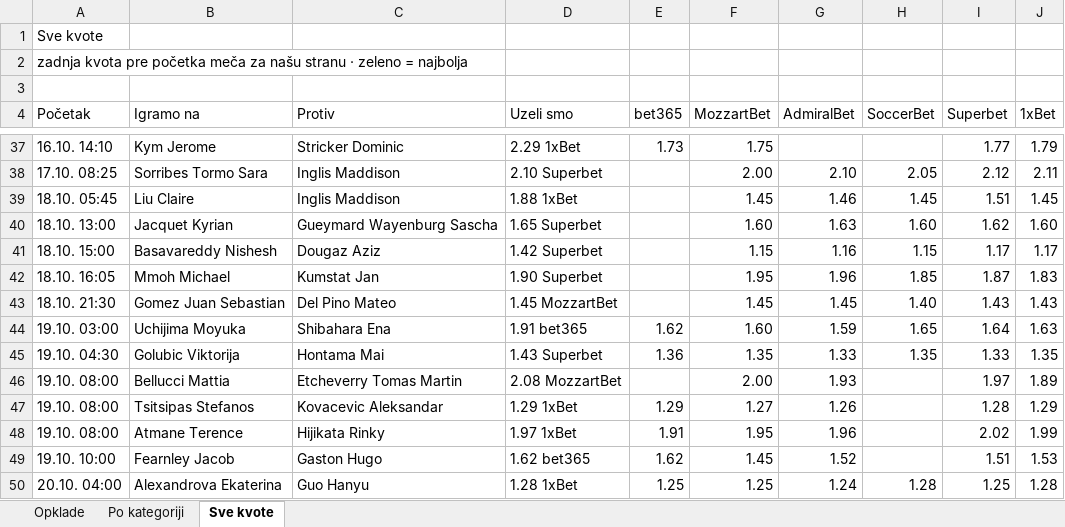
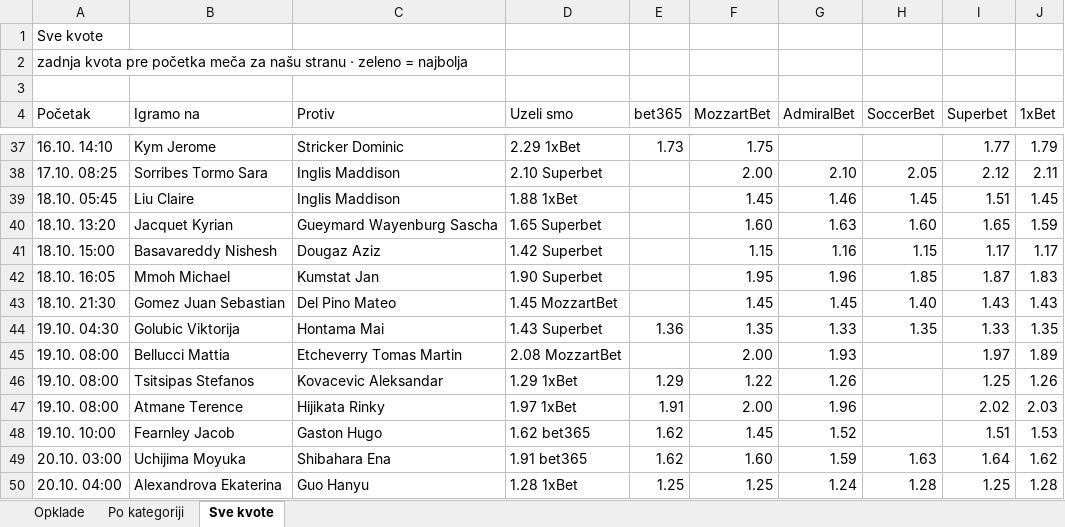
Before and after one commit to andreja69420/pantasocial, an Excel workbook: research/tennis-ml/paper/opklade.xlsx, sheet Sve kvote, drawn as a sheet; only a part is shown, gaps mark what is left out; values as stored, in another font and other column widths than the file's, no cell formats; removed rows and columns are numbered as before the commit, all else as after; the diff names each change by its address in the sheet, - before the commit and + after, or states it on an @@ line.

```diff
--- a/research/tennis-ml/paper/opklade.xlsx (sheet Sve kvote)
+++ b/research/tennis-ml/paper/opklade.xlsx (sheet Sve kvote)
-A40 (Početak): 18.10. 13:00
+A40 (Početak): 18.10. 13:20
-I40 (Superbet): 1.62
+I40 (Superbet): 1.65
-J40 (1xBet): 1.60
+J40 (1xBet): 1.59
-row 44: 19.10. 03:00 | Uchijima Moyuka | Shibahara Ena | 1.91 bet365 | 1.62 | 1.60 | 1.59 | 1.65 | 1.64 | 1.63
-F46 (MozzartBet): 1.27
+F46 (MozzartBet): 1.22
-I46 (Superbet): 1.28
+I46 (Superbet): 1.25
-J46 (1xBet): 1.29
+J46 (1xBet): 1.26
-F47 (MozzartBet): 1.95
+F47 (MozzartBet): 2.00
-J47 (1xBet): 1.99
+J47 (1xBet): 2.03
+row 49: 20.10. 03:00 | Uchijima Moyuka | Shibahara Ena | 1.91 bet365 | 1.62 | 1.60 | 1.59 | 1.63 | 1.64 | 1.62
```
Also changed, not shown: sheet Opklade, cell formats, 2 other files.
